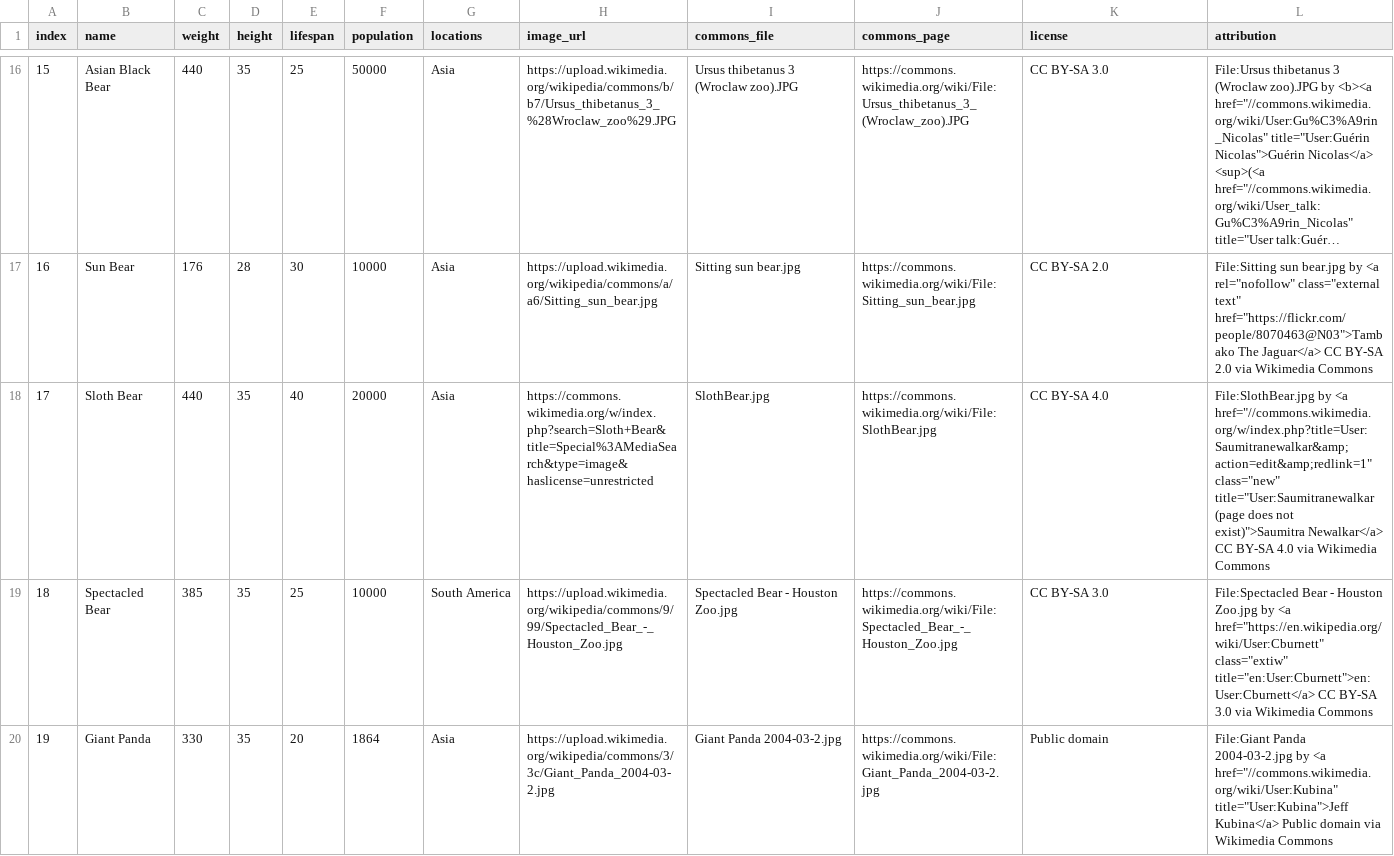
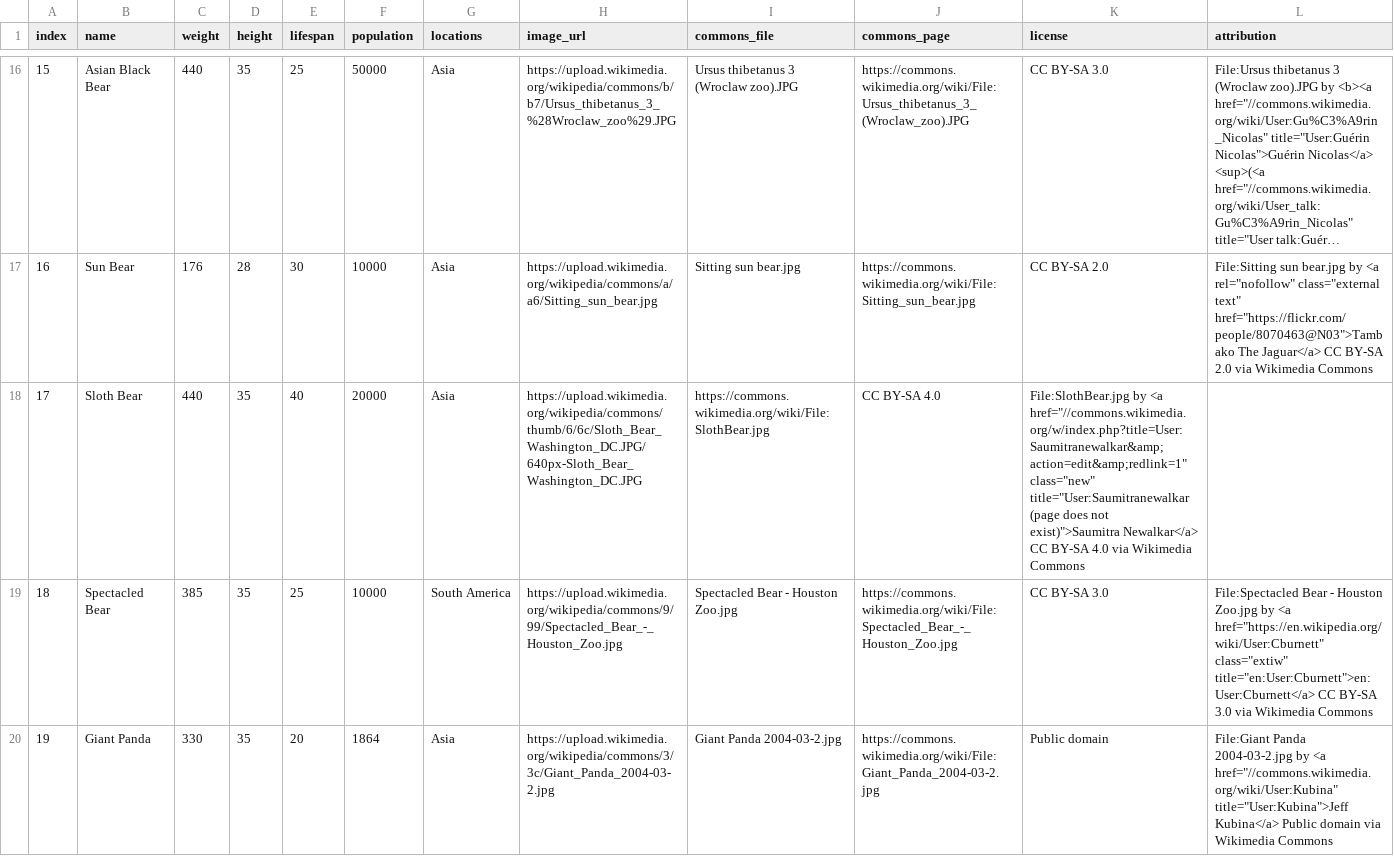
Before and after one commit to MilkjuiceT/Daily-Animal-Guessing-Game, a CSV file: assets/animals.csv, drawn as a sheet; only a part is shown, gaps mark what is left out; long unchanged cells end in ….

Commit message:
Update Sloth Bear entry in animals.csv

```diff
--- a/assets/animals.csv
+++ b/assets/animals.csv
@@ -17,3 +17,3 @@ index,name,weight,height,lifespan,population,locations,image_url,commons_file,co
 16,Sun Bear,176,28,30,10000,Asia,https://upload.wikimedia.org/wikipedia/commons/a/a6/Sitting_sun_bear.jpg,Sitting sun bear.jpg,https://commons.wikimedia.org/wiki/File:Sitting_sun_bear.jpg,CC BY-SA 2.0,"File:Sitting sun bear.jpg by <a rel=""nofollow"" class=""external text"" href=""https://flickr.com/people/8070463@N03"">Tambako The Jaguar</a> CC BY-SA 2.0 via Wikimedia Commons"
-17,Sloth Bear,440,35,40,20000,Asia,https://commons.wikimedia.org/w/index.php?search=Sloth+Bear&title=Special%3AMediaSearch&type=image&haslicense=unrestricted,SlothBear.jpg,https://commons.wikimedia.org/wiki/File:SlothBear.jpg,CC BY-SA 4.0,"File:SlothBear.jpg by <a href=""//commons.wikimedia.org/w/index.php?title=User:Saumitranewalkar&amp;action=edit&amp;redlink=1"" class=""new"" title=""User:Saumitranewalkar (page does not exist)"">Saumitra Newalkar</a> CC BY-SA 4.0 via Wikimedia Commons"
+17,Sloth Bear,440,35,40,20000,Asia,https://upload.wikimedia.org/wikipedia/commons/thumb/6/6c/Sloth_Bear_Washington_DC.JPG/640px-Sloth_Bear_Washington_DC.JPG,https://commons.wikimedia.org/wiki/File:SlothBear.jpg,CC BY-SA 4.0,"File:SlothBear.jpg by <a href=""//commons.wikimedia.org/w/index.php?title=User:Saumitranewalkar&amp;action=edit&amp;redlink=1"" class=""new"" title=""User:Saumitranewalkar (page does not exist)"">Saumitra Newalkar</a> CC BY-SA 4.0 via Wikimedia Commons"
 18,Spectacled Bear,385,35,25,10000,South America,https://upload.wikimedia.org/wikipedia/commons/9/99/Spectacled_Bear_-_Houston_Zoo.jpg,Spectacled Bear - Houston Zoo.jpg,https://commons.wikimedia.org/wiki/File:Spectacled_Bear_-_Houston_Zoo.jpg,CC BY-SA 3.0,"File:Spectacled Bear - Houston Zoo.jpg by <a href=""https://en.wikipedia.org/wiki/User:Cburnett"" class=""extiw"" title=""en:User:Cburnett"">en:User:Cburnett</a> CC BY-SA 3.0 via Wikimedia Commons"
```
